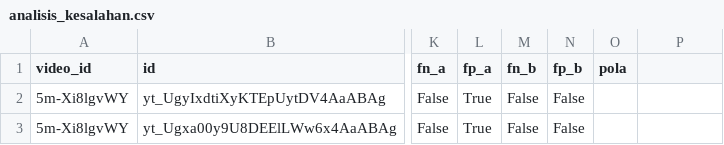
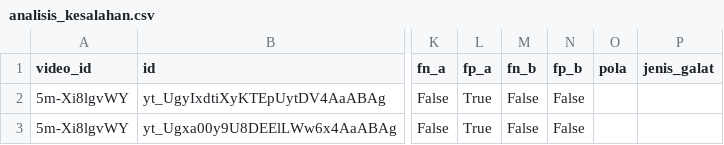
Before and after one commit to Kaakairil/Assignment_Pemrosesan-Teks-MiniProject, a CSV file: hasil/analisis_kesalahan.csv, drawn as a sheet; only a part is shown, gaps mark what is left out; the diff names each change by its address in the sheet, - before the commit and + after, or states it on an @@ line.

Commit message:
Analisis kesalahan dengan kolom jenis_galat (64 baris, diisi manual)

```diff
--- a/hasil/analisis_kesalahan.csv
+++ b/hasil/analisis_kesalahan.csv
-P1: (empty)
+P1: jenis_galat
```
